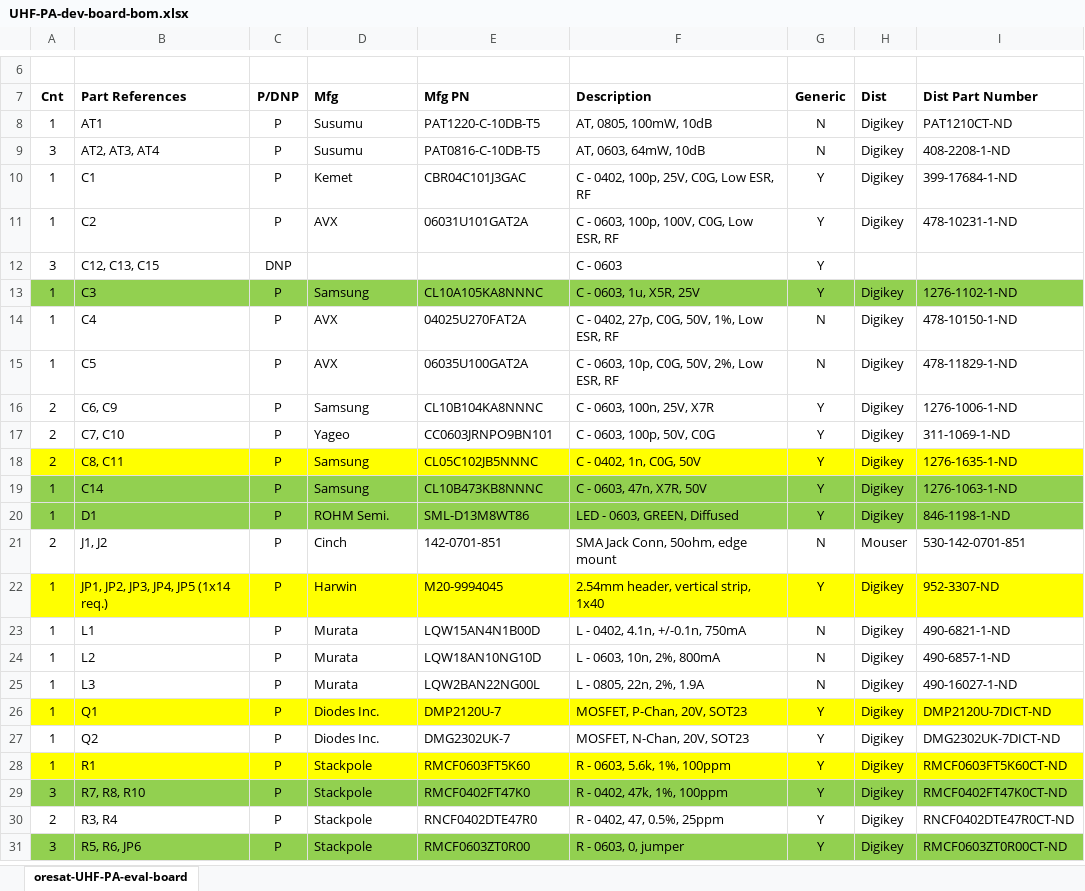
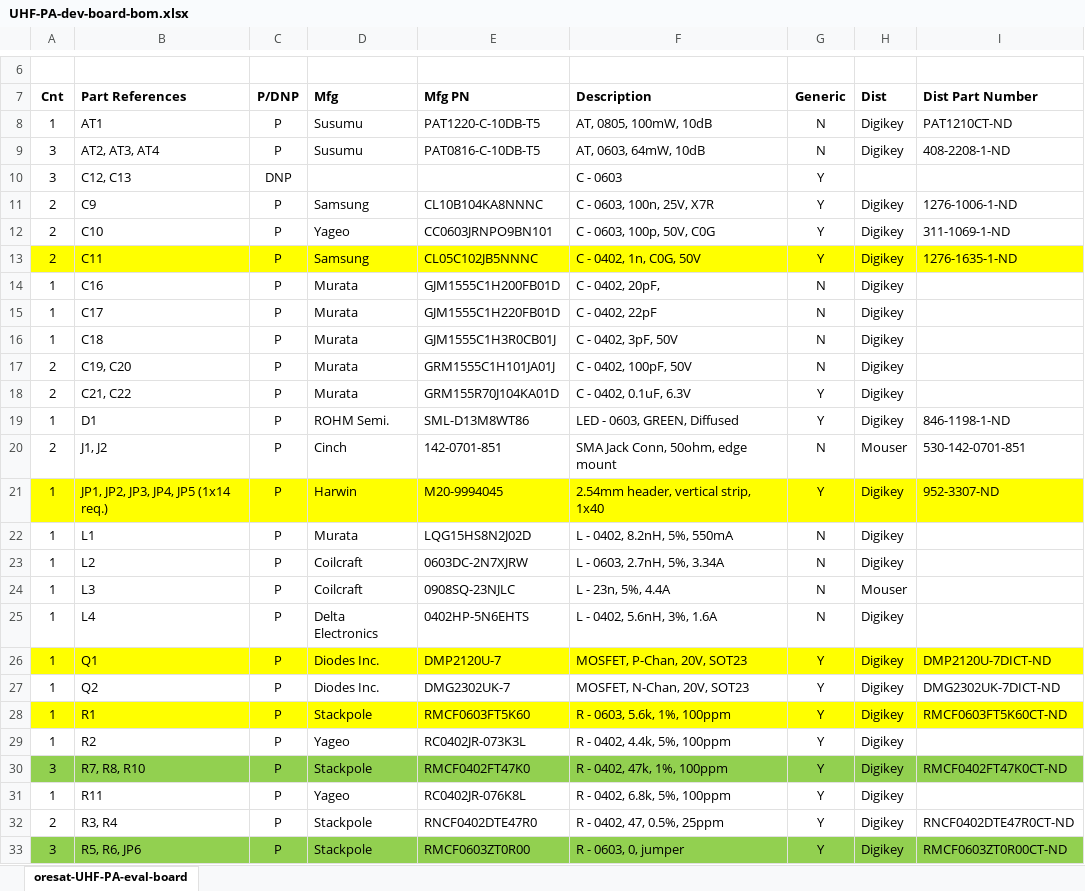
Before and after one commit to oresat/oresat-c3-rf, an Excel workbook: bom/UHF-PA-dev-board-bom.xlsx, sheet oresat-UHF-PA-eval-board, drawn as a sheet; only a part is shown, gaps mark what is left out; values as stored, in another font and other column widths than the file's, no borders; charts and pictures not drawn; removed rows and columns are numbered as before the commit, all else as after; the diff covers the shown part only; the diff names each change by its address in the sheet, - before the commit and + after, or states it on an @@ line.

Commit message:
updated BOM

```diff
--- a/bom/UHF-PA-dev-board-bom.xlsx (sheet oresat-UHF-PA-eval-board)
+++ b/bom/UHF-PA-dev-board-bom.xlsx (sheet oresat-UHF-PA-eval-board)
-row 10: 1 | C1 | P | Kemet | CBR04C101J3GAC | C - 0402, 100p, 25V, C0G, Low ESR, RF | Y | Digikey | 399-17684-1-ND
-row 11: 1 | C2 | P | AVX | 06031U101GAT2A | C - 0603, 100p, 100V, C0G, Low ESR, RF | Y | Digikey | 478-10231-1-ND
-B10 (Part References): C12, C13, C15
+B10 (Part References): C12, C13
-row 13: 1 | C3 | P | Samsung | CL10A105KA8NNNC | C - 0603, 1u, X5R, 25V | Y | Digikey | 1276-1102-1-ND
-row 14: 1 | C4 | P | AVX | 04025U270FAT2A | C - 0402, 27p, C0G, 50V, 1%, Low ESR, RF | N | Digikey | 478-10150-1-ND
-row 15: 1 | C5 | P | AVX | 06035U100GAT2A | C - 0603, 10p, C0G, 50V, 2%, Low ESR, RF | N | Digikey | 478-11829-1-ND
-B11 (Part References): C6, C9
+B11 (Part References): C9
-B12 (Part References): C7, C10
+B12 (Part References): C10
-B13 (Part References): C8, C11
+B13 (Part References): C11
-row 19: 1 | C14 | P | Samsung | CL10B473KB8NNNC | C - 0603, 47n, X7R, 50V | Y | Digikey | 1276-1063-1-ND
+row 14: 1 | C16 | P | Murata | GJM1555C1H200FB01D | C - 0402, 20pF, | N | Digikey
+row 15: 1 | C17 | P | Murata | GJM1555C1H220FB01D | C - 0402, 22pF | N | Digikey
+row 16: 1 | C18 | P | Murata | GJM1555C1H3R0CB01J | C - 0402, 3pF, 50V | N | Digikey
+row 17: 2 | C19, C20 | P | Murata | GRM1555C1H101JA01J | C - 0402, 100pF, 50V | N | Digikey
+row 18: 2 | C21, C22 | P | Murata | GRM155R70J104KA01D | C - 0402, 0.1uF, 6.3V | Y | Digikey
-A19:I19 fill: #92D050
+A19:I19 fill: none
-E22 (Mfg PN): LQW15AN4N1B00D
+E22 (Mfg PN): LQG15HS8N2J02D
-F22 (Description): L - 0402, 4.1n, +/-0.1n, 750mA
+F22 (Description): L - 0402, 8.2nH, 5%, 550mA
-I22 (Dist Part Number): 490-6821-1-ND
+I22 (Dist Part Number): (empty)
-D23:D24 (Mfg): Murata
+D23:D24 (Mfg): Coilcraft
-E23 (Mfg PN): LQW18AN10NG10D
+E23 (Mfg PN): 0603DC-2N7XJRW
-F23 (Description): L - 0603, 10n, 2%, 800mA
+F23 (Description): L - 0603, 2.7nH, 5%, 3.34A
-I23 (Dist Part Number): 490-6857-1-ND
+I23 (Dist Part Number): (empty)
-E24 (Mfg PN): LQW2BAN22NG00L
+E24 (Mfg PN): 0908SQ-23NJLC
-F24 (Description): L - 0805, 22n, 2%, 1.9A
+F24 (Description): L - 23n, 5%, 4.4A
-H24 (Dist): Digikey
+H24 (Dist): Mouser
-I24 (Dist Part Number): 490-16027-1-ND
+I24 (Dist Part Number): (empty)
+row 25: 1 | L4 | P | Delta Electronics | 0402HP-5N6EHTS | L - 0402, 5.6nH, 3%, 1.6A | N | Digikey
+row 29: 1 | R2 | P | Yageo | RC0402JR-073K3L | R - 0402, 4.4k, 5%, 100ppm | Y | Digikey
+row 31: 1 | R11 | P | Yageo | RC0402JR-076K8L | R - 0402, 6.8k, 5%, 100ppm | Y | Digikey
```
Also changed, not shown: 1 added row, 1 removed row and 6 edited cells elsewhere in this sheet, charts or pictures.
